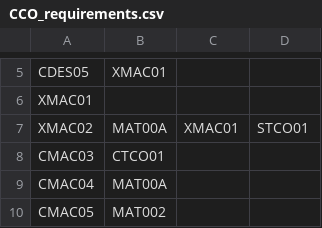
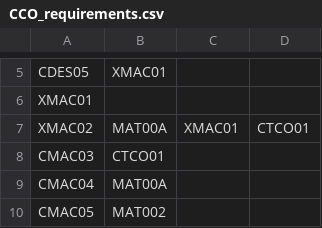
Before and after one commit to CaiqueBrandani/Metaheuristicas, a CSV file: data/raw/requirements/CCO/CCO_requirements.csv, drawn as a sheet; only a part is shown, gaps mark what is left out.

```diff
--- a/data/raw/requirements/CCO/CCO_requirements.csv
+++ b/data/raw/requirements/CCO/CCO_requirements.csv
@@ -6,3 +6,3 @@ CDES05,XMAC01
 XMAC01,
-XMAC02,MAT00A, XMAC01, STCO01
+XMAC02,MAT00A, XMAC01, CTCO01
 CMAC03,CTCO01
```
Also changed, not shown: data/processed/processed_input.csv, data/processed/processed_normalized_input.csv, 8 other files.
